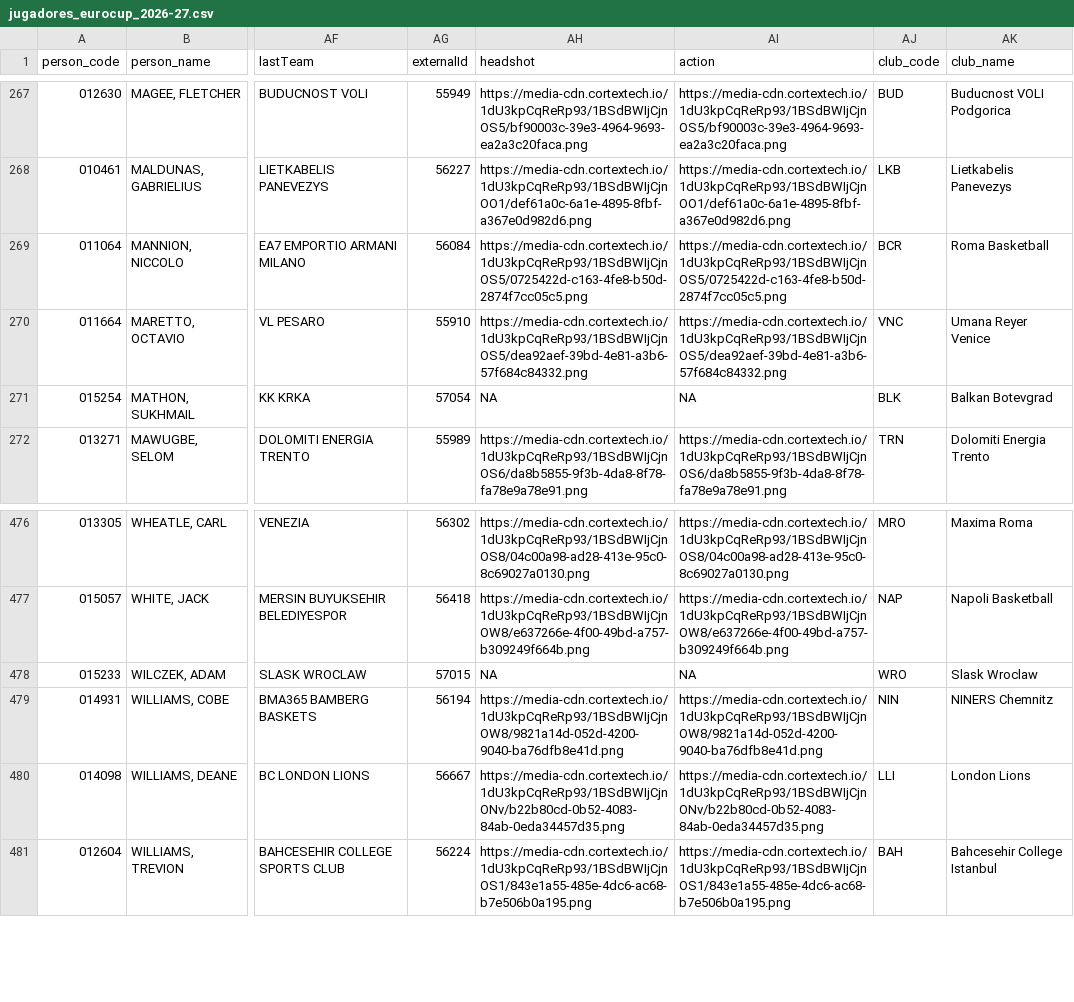
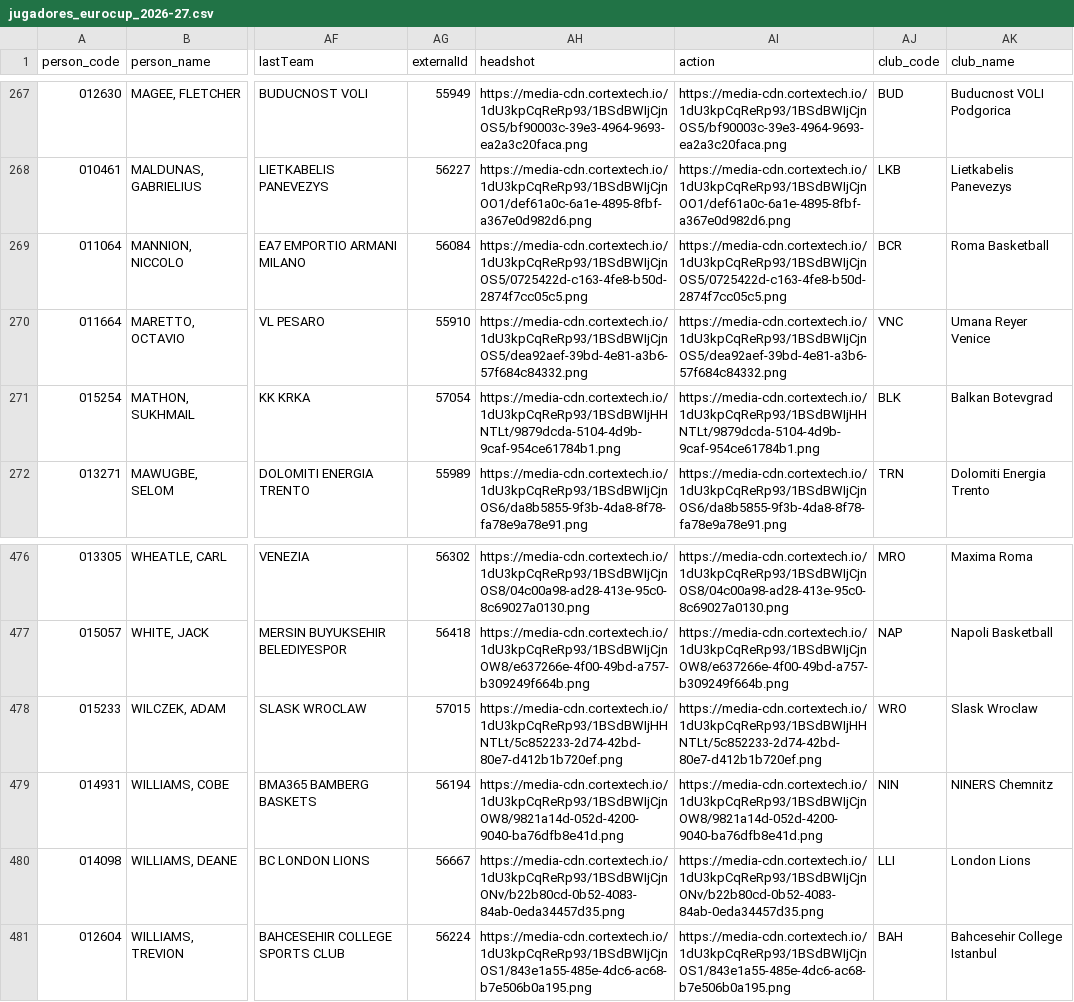
Before and after one commit to IvoVillanueva/EUROLIGAS, a CSV file: data/jugadores_eurocup_2026-27.csv, drawn as a sheet; only a part is shown, gaps mark what is left out; the diff names each change by its address in the sheet, - before the commit and + after, or states it on an @@ line.

```diff
--- a/data/jugadores_eurocup_2026-27.csv
+++ b/data/jugadores_eurocup_2026-27.csv
-AH271 (headshot): NA
+AH271 (headshot): https://media-cdn.cortextech.io/1dU3kpCqReRp93/1BSdBWIjHHNTLt/9879dcda-5104-4d9b-9caf-954ce61784b1.png
-AI271 (action): NA
+AI271 (action): https://media-cdn.cortextech.io/1dU3kpCqReRp93/1BSdBWIjHHNTLt/9879dcda-5104-4d9b-9caf-954ce61784b1.png
-AH478 (headshot): NA
+AH478 (headshot): https://media-cdn.cortextech.io/1dU3kpCqReRp93/1BSdBWIjHHNTLt/5c852233-2d74-42bd-80e7-d412b1b720ef.png
-AI478 (action): NA
+AI478 (action): https://media-cdn.cortextech.io/1dU3kpCqReRp93/1BSdBWIjHHNTLt/5c852233-2d74-42bd-80e7-d412b1b720ef.png
```
